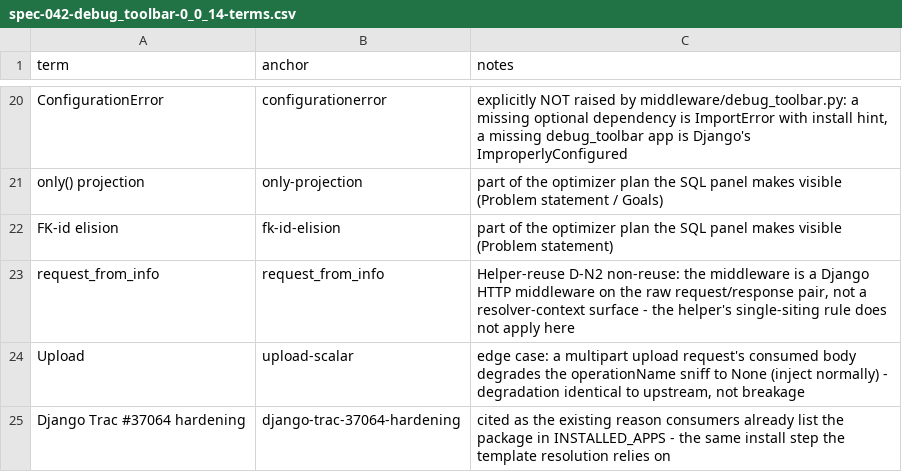
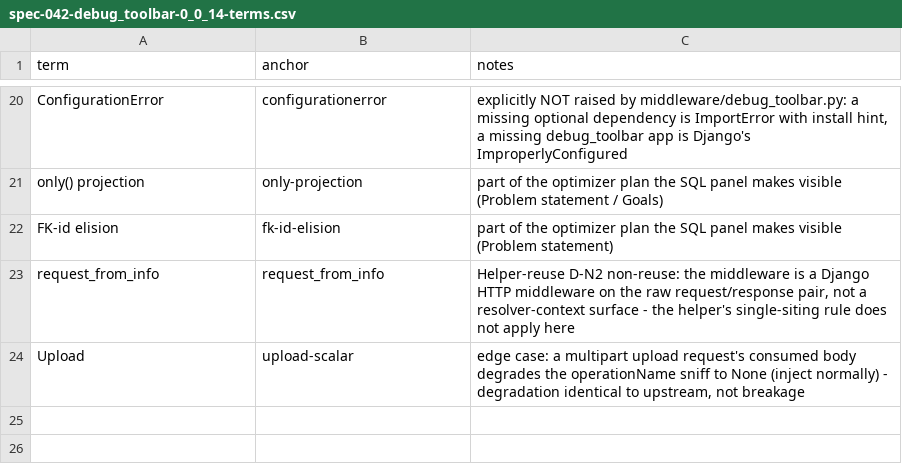
Before and after one commit to unaxy/django-strawberry-framework, a CSV file: docs/SPECS/appx/spec-042-debug_toolbar-0_0_14-terms.csv, drawn as a sheet; only a part is shown, gaps mark what is left out.

Commit message:
refactor(patches): drop the cross_web and Django teardown patches and the selected-fields seed
The cross_web body patch only served a consumer mounting Strawberry's own
sync view; the package views read raw bytes through their own adapter. The
Django Trac #37064 teardown patch only served consumer test code replacing
a connection method; safe_wrap_connection_method stays and reads Django's
_DatabaseFailure directly. APPLY_UPSTREAM_PATCHES now names one dependency,
strawberry: a mapping naming cross_web or django is a ConfigurationError.

prime_selected_fields and info_selections go: nothing reads the seeded
Info.selected_fields slot, and the connection resolver converts its own
field nodes.

```diff
--- a/docs/SPECS/appx/spec-042-debug_toolbar-0_0_14-terms.csv
+++ b/docs/SPECS/appx/spec-042-debug_toolbar-0_0_14-terms.csv
@@ -24,2 +24 @@ request_from_info,request_from_info,"Helper-reuse D-N2 non-reuse: the middleware
 Upload,upload-scalar,"edge case: a multipart upload request's consumed body degrades the operationName sniff to None (inject normally) - degradation identical to upstream, not breakage"
-Django Trac #37064 hardening,django-trac-37064-hardening,"cited as the existing reason consumers already list the package in INSTALLED_APPS - the same install step the template resolution relies on"
```
Also changed, not shown: docs/SPECS/appx/spec-021-apps-0_0_7-terms.csv, docs/SPECS/appx/spec-044-debug_extension-0_0_14-terms.csv, 42 other files.
